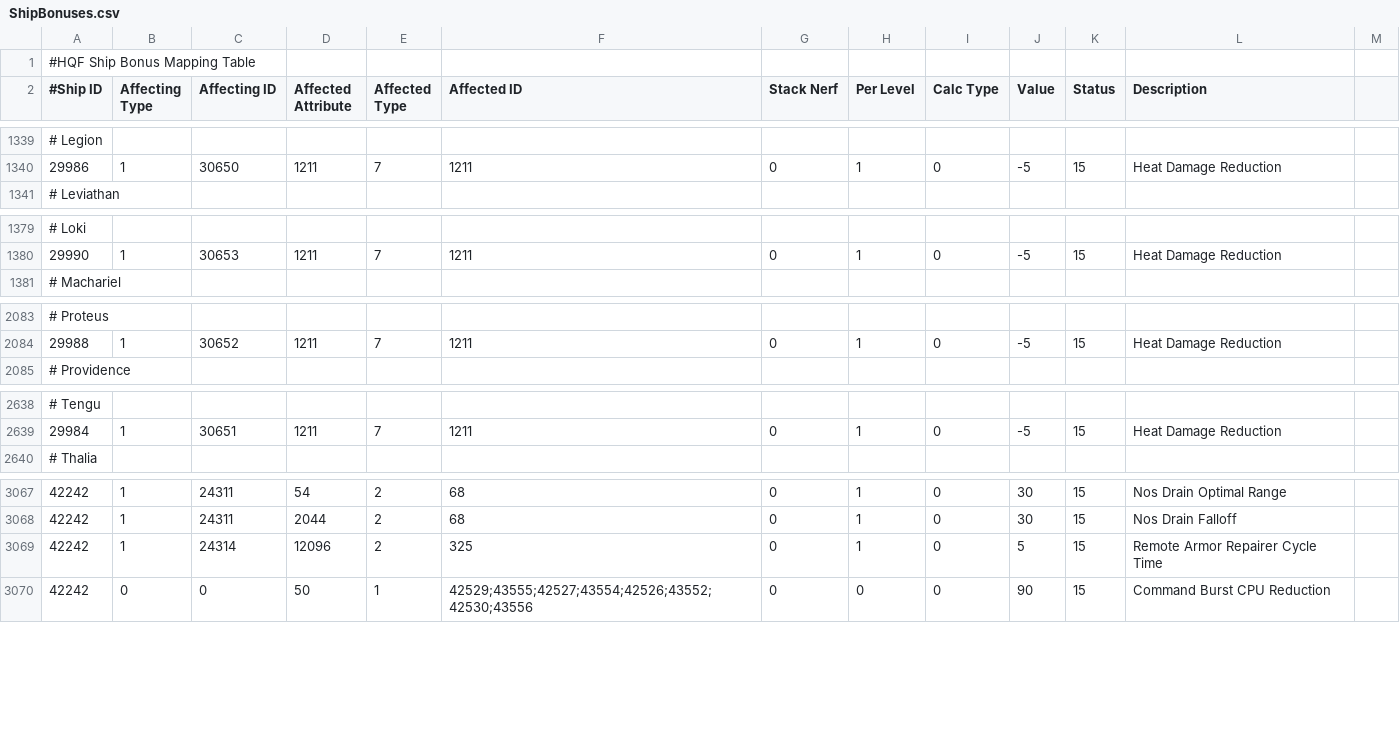
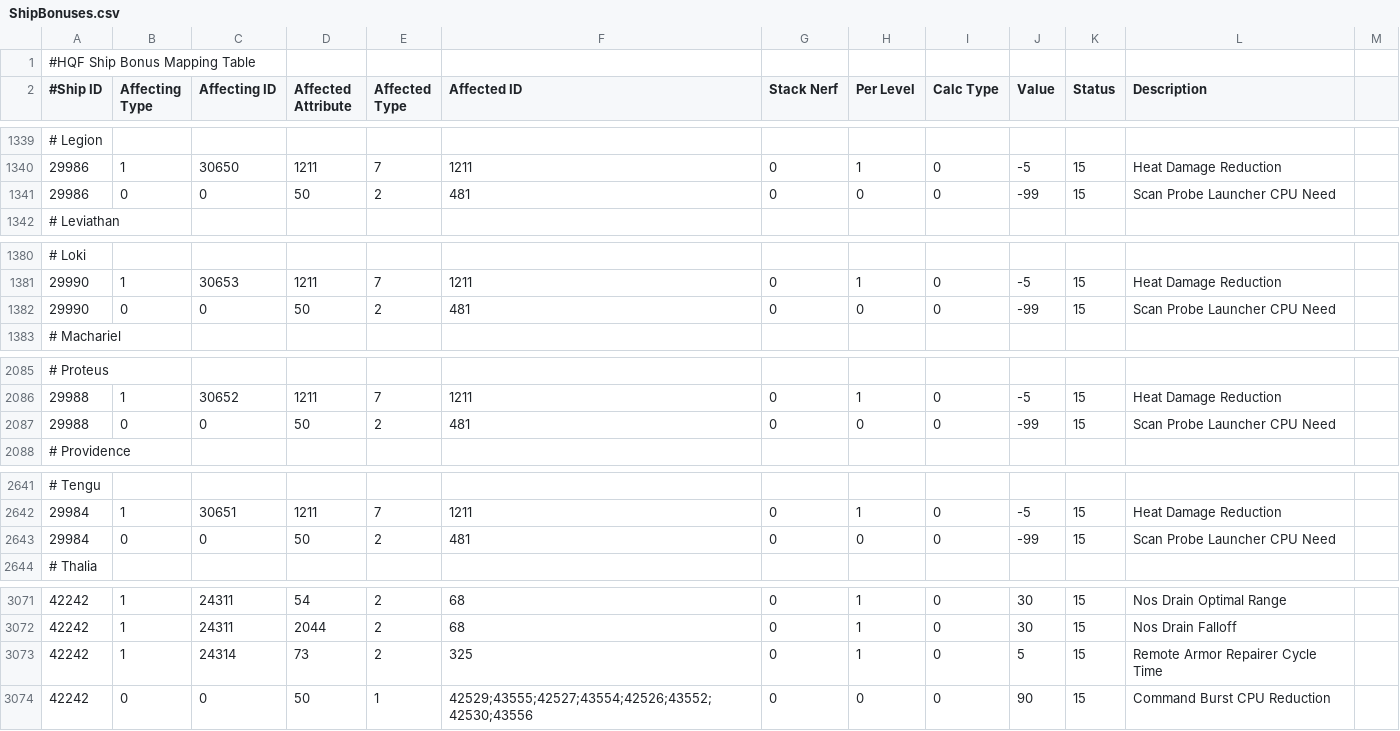
Before and after one commit to aunoor/EveHQ, a CSV file: EveHQ.HQF/Resources/ShipBonuses.csv, drawn as a sheet; only a part is shown, gaps mark what is left out.

Commit message:
New subsystems for T3 cruisers
Changes still need to be tested. Old fittings will be lost.

```diff
--- a/EveHQ.HQF/Resources/ShipBonuses.csv
+++ b/EveHQ.HQF/Resources/ShipBonuses.csv
@@ -1340,2 +1340,3 @@
 29986,1,30650,1211,7,1211,0,1,0,-5,15,Heat Damage Reduction
+29986,0,0,50,2,481,0,0,0,-99,15,Scan Probe Launcher CPU Need
 # Leviathan,,,,,,,,,,,
@@ -1380,2 +1381,3 @@
 29990,1,30653,1211,7,1211,0,1,0,-5,15,Heat Damage Reduction
+29990,0,0,50,2,481,0,0,0,-99,15,Scan Probe Launcher CPU Need
 # Machariel,,,,,,,,,,,
@@ -2084,2 +2086,3 @@
 29988,1,30652,1211,7,1211,0,1,0,-5,15,Heat Damage Reduction
+29988,0,0,50,2,481,0,0,0,-99,15,Scan Probe Launcher CPU Need
 # Providence,,,,,,,,,,,
@@ -2639,2 +2642,3 @@
 29984,1,30651,1211,7,1211,0,1,0,-5,15,Heat Damage Reduction
+29984,0,0,50,2,481,0,0,0,-99,15,Scan Probe Launcher CPU Need
 # Thalia,,,,,,,,,,,
@@ -3068,3 +3072,3 @@
 42242,1,24311,2044,2,68,0,1,0,30,15,Nos Drain Falloff
-42242,1,24314,12096,2,325,0,1,0,5,15,Remote Armor Repairer Cycle Time
+42242,1,24314,73,2,325,0,1,0,5,15,Remote Armor Repairer Cycle Time
 42242,0,0,50,1,42529;43555;42527;43554;42526;43552;42530;43556,0,0,0,90,15,Command Burst CPU Reduction
```
Also changed, not shown: 3 other files.
